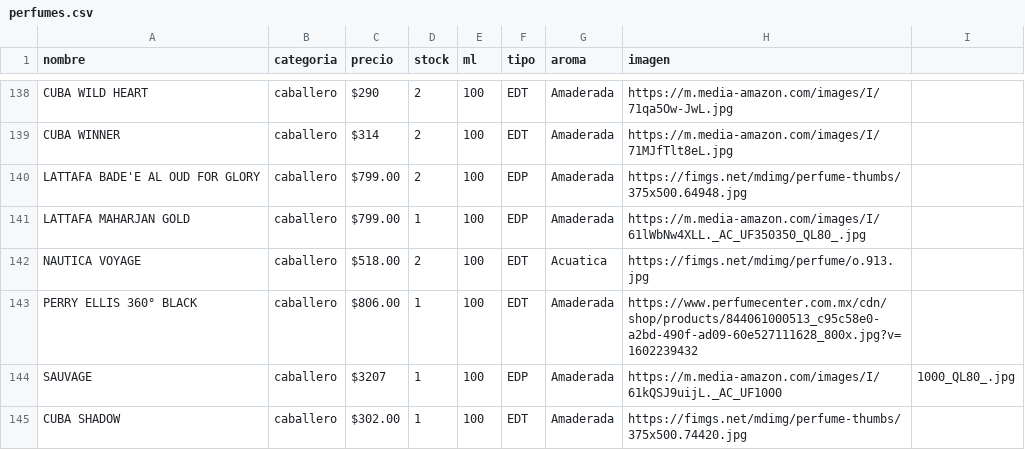
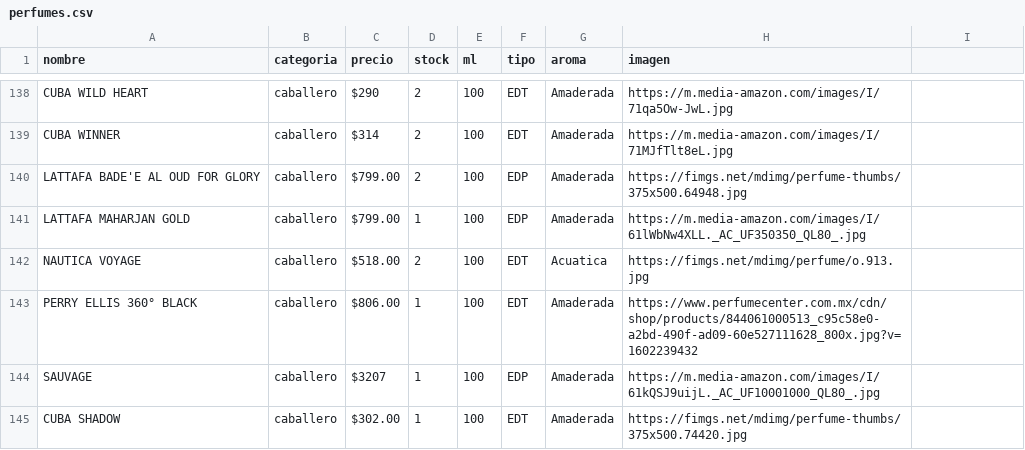
Before and after one commit to credilandia/credilandia.github.io, a CSV file: perfumes.csv, drawn as a sheet; only a part is shown, gaps mark what is left out.

Commit message:
Update perfumes.csv

```diff
--- a/perfumes.csv
+++ b/perfumes.csv
@@ -143,3 +143,3 @@ NAUTICA VOYAGE,caballero," $518.00 ",2,100,EDT,Acuatica,https://fimgs.net/mdimg/
 PERRY ELLIS 360° BLACK,caballero," $806.00 ",1,100,EDT,Amaderada,https://www.perfumecenter.com.mx/cdn/shop/products/844061000513_c95c58e0-a2bd-490f-ad09-60e527111628_800x.jpg?v=1602239432
-SAUVAGE,caballero," $3207 ",1,100,EDP,Amaderada,https://m.media-amazon.com/images/I/61kQSJ9uijL._AC_UF1000,1000_QL80_.jpg
+SAUVAGE,caballero," $3207 ",1,100,EDP,Amaderada,https://m.media-amazon.com/images/I/61kQSJ9uijL._AC_UF10001000_QL80_.jpg
 CUBA SHADOW,caballero," $302.00 ",1,100,EDT,Amaderada,https://fimgs.net/mdimg/perfume-thumbs/375x500.74420.jpg
```
